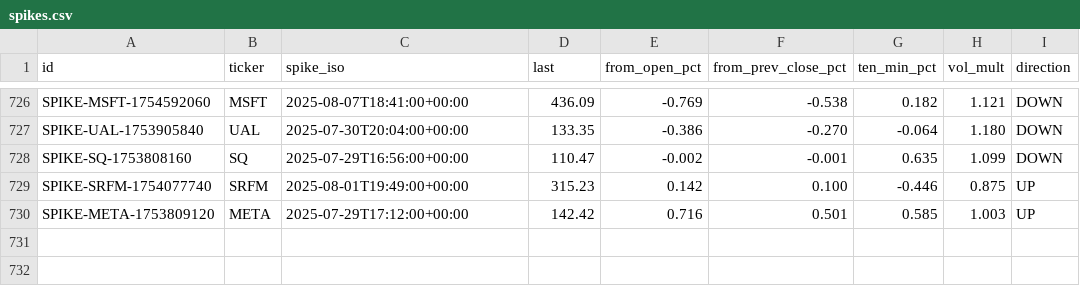
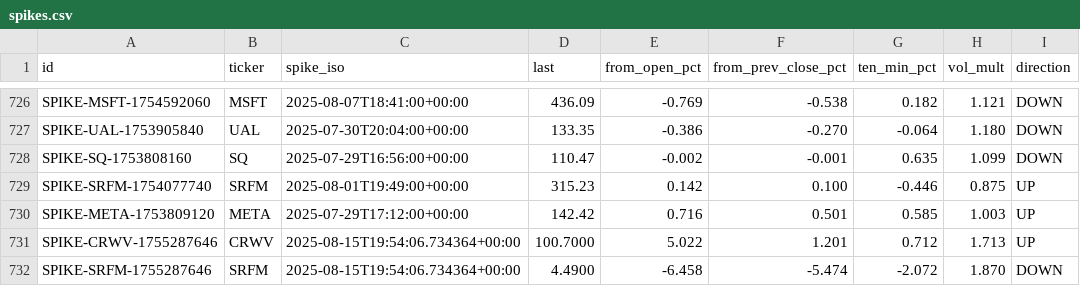
Before and after one commit to prospectman15/EarlyNewsChecker, a CSV file: dataset/spikes.csv, drawn as a sheet; only a part is shown, gaps mark what is left out; the diff names each change by its address in the sheet, - before the commit and + after, or states it on an @@ line.

```diff
--- a/dataset/spikes.csv
+++ b/dataset/spikes.csv
+row 731: SPIKE-CRWV-1755287646 | CRWV | 2025-08-15T19:54:06.734364+00:00 | 100.7000 | 5.022 | 1.201 | 0.712 | 1.713 | UP
+row 732: SPIKE-SRFM-1755287646 | SRFM | 2025-08-15T19:54:06.734364+00:00 | 4.4900 | -6.458 | -5.474 | -2.072 | 1.870 | DOWN
```
Also changed, not shown: dataset/labels.csv, 2 other files.
